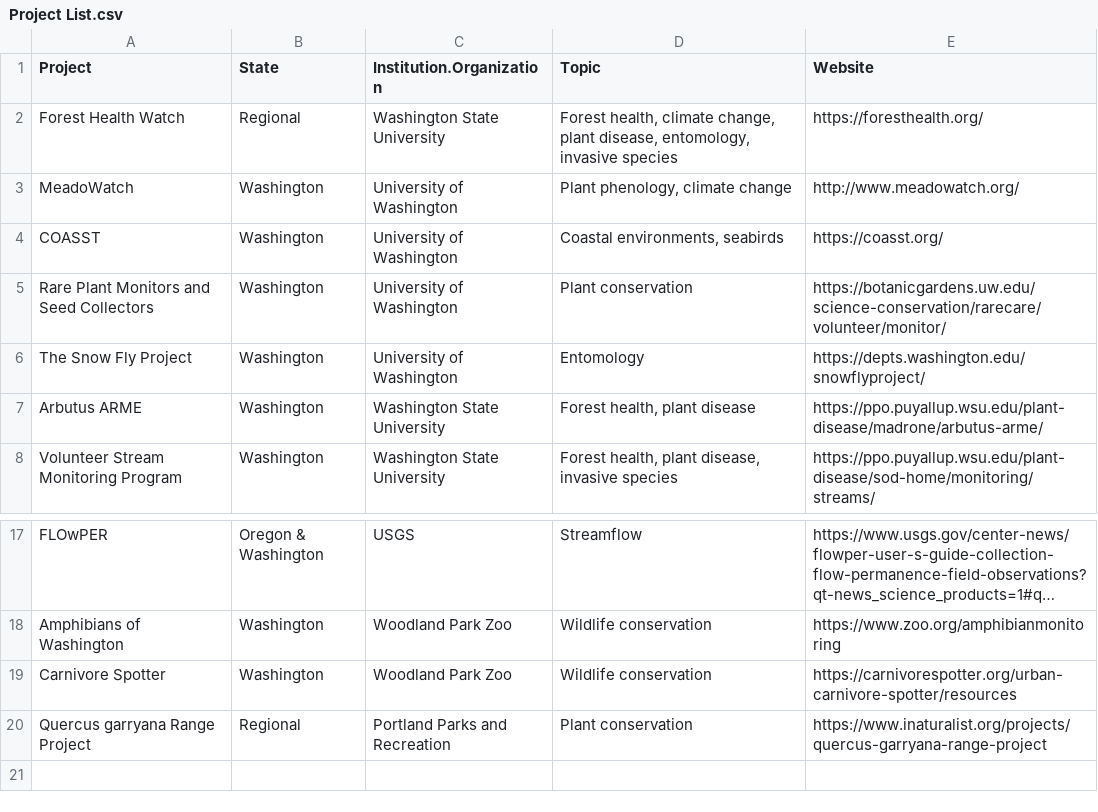
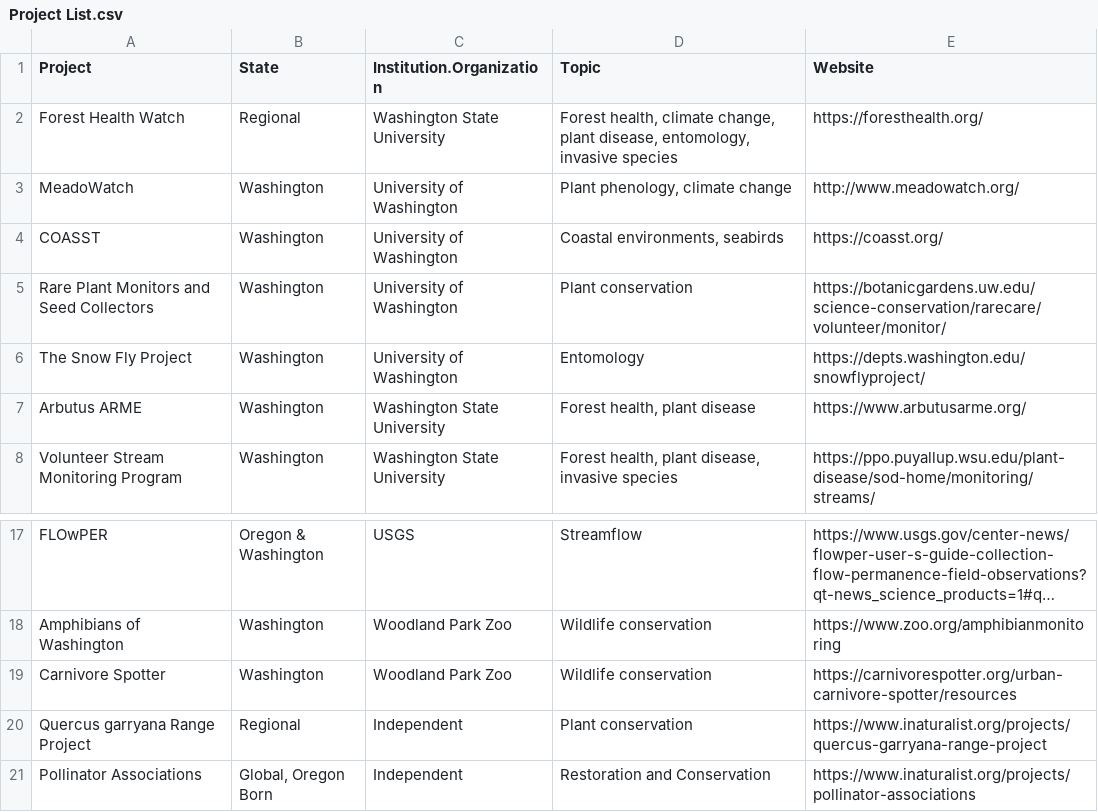
Before and after one commit to jmhulbert/pnwcitsci, a CSV file: files/data/Project List.csv, drawn as a sheet; only a part is shown, gaps mark what is left out; long unchanged cells end in ….

Commit message:
Added Mart's Pollinator Association project

```diff
--- a/files/data/Project List.csv
+++ b/files/data/Project List.csv
@@ -6,3 +6,3 @@ Rare Plant Monitors and Seed Collectors,Washington,University of Washington,Plan
 The Snow Fly Project,Washington,University of Washington,Entomology,https://depts.washington.edu/snowflyproject/
-Arbutus ARME,Washington,Washington State University,"Forest health, plant disease",https://ppo.puyallup.wsu.edu/plant-disease/madrone/arbutus-arme/
+Arbutus ARME,Washington,Washington State University,"Forest health, plant disease",https://www.arbutusarme.org/
 Volunteer Stream Monitoring Program,Washington,Washington State University,"Forest health, plant disease, invasive species",https://ppo.puyallup.wsu.edu/plant-disease/sod-home/monitoring/streams/
@@ -19,2 +19,3 @@ Amphibians of Washington,Washington,Woodland Park Zoo,Wildlife conservation,http
 Carnivore Spotter,Washington,Woodland Park Zoo,Wildlife conservation,https://carnivorespotter.org/urban-carnivore-spotter/resources
-Quercus garryana Range Project,Regional,Portland Parks and Recreation,Plant conservation,https://www.inaturalist.org/projects/quercus-garryana-range-project
+Quercus garryana Range Project,Regional,Independent,Plant conservation,https://www.inaturalist.org/projects/quercus-garryana-range-project
+Pollinator Associations,"Global, Oregon Born",Independent,Restoration and Conservation,https://www.inaturalist.org/projects/pollinator-associations
```
Also changed, not shown: 3 other files.
